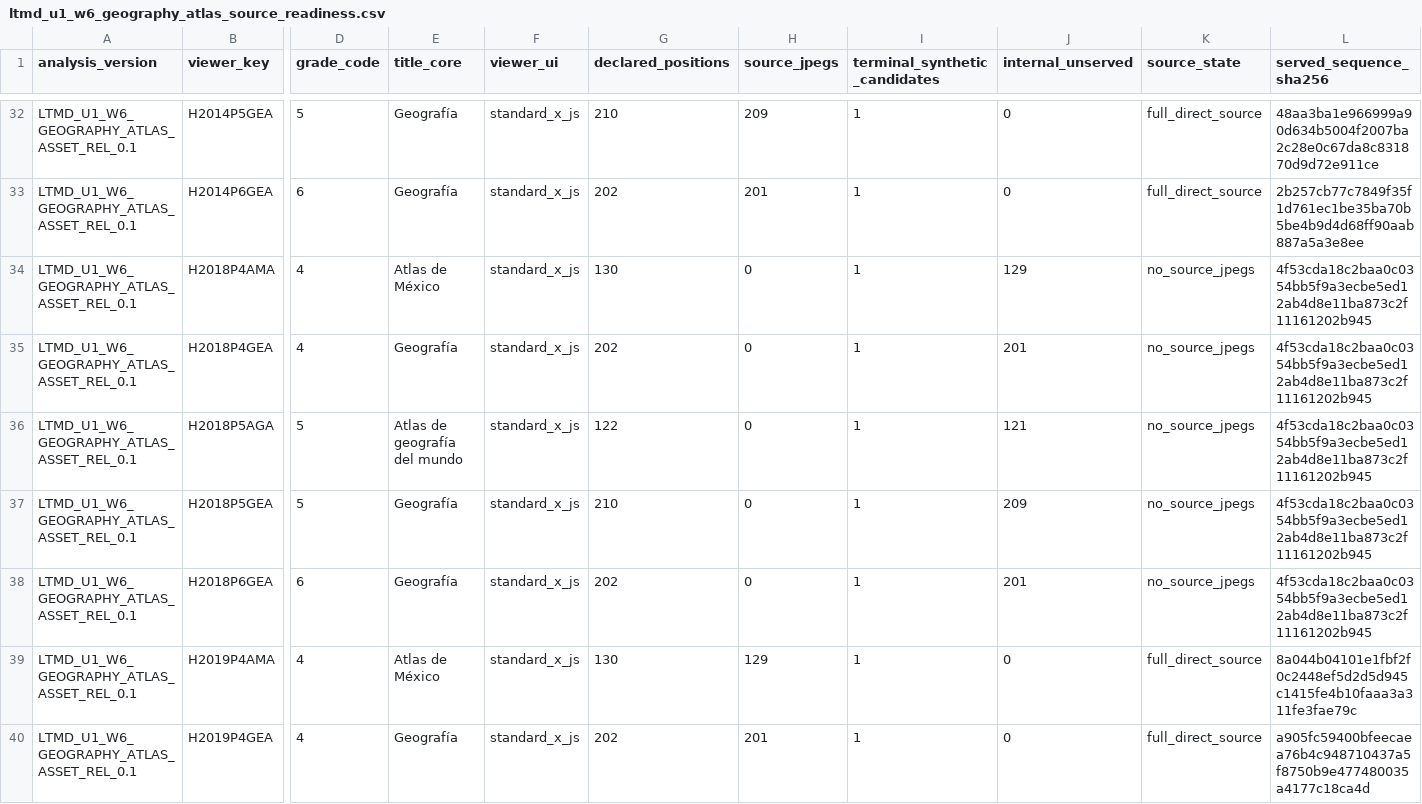
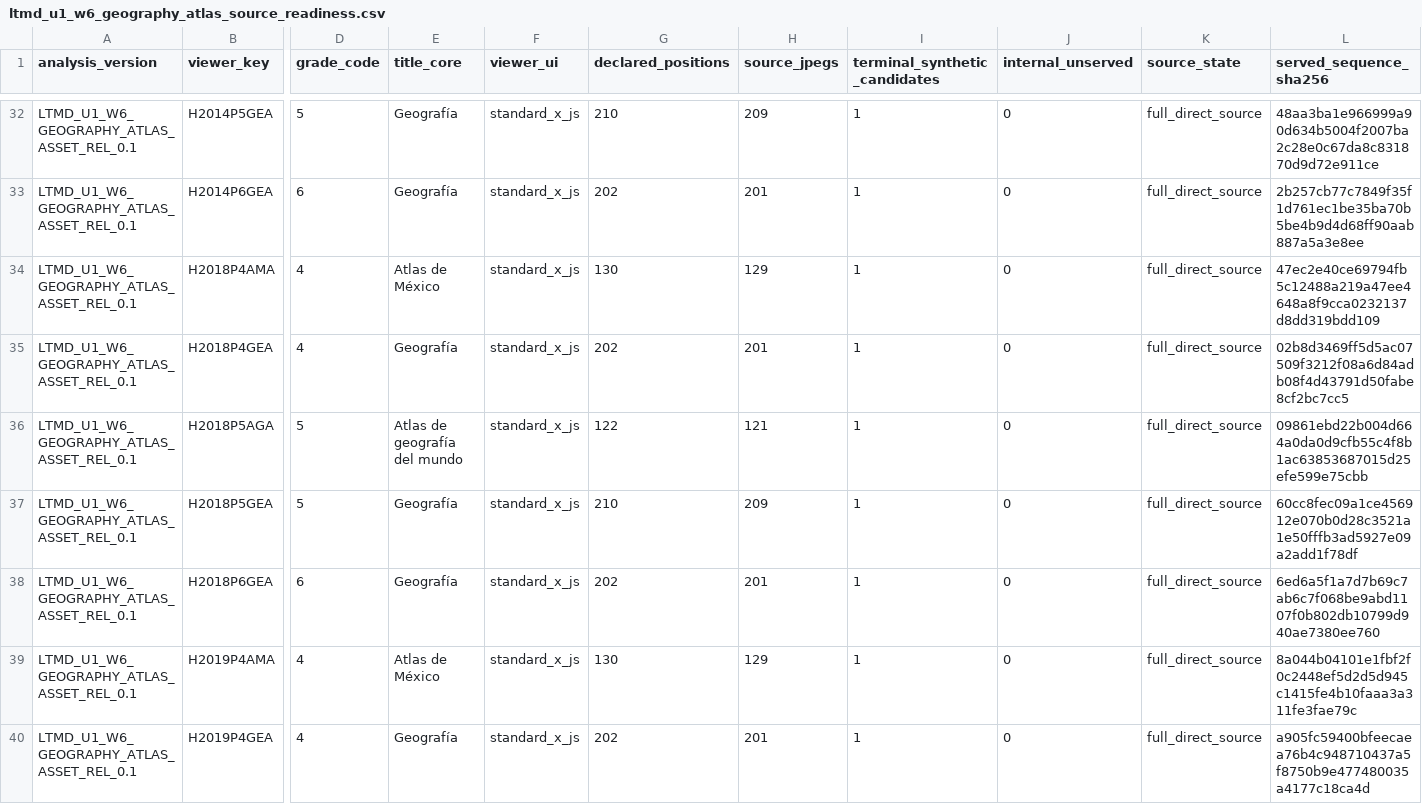
Before and after one commit to fersandovalgtz/libro-texto-mexicano-digital, a CSV file: data/catalog/ltmd_u1_w6_geography_atlas_source_readiness.csv, drawn as a sheet; only a part is shown, gaps mark what is left out; the diff names each change by its address in the sheet, - before the commit and + after, or states it on an @@ line.

```diff
--- a/data/catalog/ltmd_u1_w6_geography_atlas_source_readiness.csv
+++ b/data/catalog/ltmd_u1_w6_geography_atlas_source_readiness.csv
-H34 (source_jpegs): 0
+H34 (source_jpegs): 129
-J34 (internal_unserved): 129
+J34 (internal_unserved): 0
-K34:K38 (source_state): no_source_jpegs
+K34:K38 (source_state): full_direct_source
-L34 (served_sequence_sha256): 4f53cda18c2baa0c0354bb5f9a3ecbe5ed12ab4d8e11ba873c2f11161202b945
+L34 (served_sequence_sha256): 47ec2e40ce69794fb5c12488a219a47ee4648a8f9cca0232137d8dd319bdd109
-H35 (source_jpegs): 0
+H35 (source_jpegs): 201
-J35 (internal_unserved): 201
+J35 (internal_unserved): 0
-L35 (served_sequence_sha256): 4f53cda18c2baa0c0354bb5f9a3ecbe5ed12ab4d8e11ba873c2f11161202b945
+L35 (served_sequence_sha256): 02b8d3469ff5d5ac07509f3212f08a6d84adb08f4d43791d50fabe8cf2bc7cc5
-H36 (source_jpegs): 0
+H36 (source_jpegs): 121
-J36 (internal_unserved): 121
+J36 (internal_unserved): 0
-L36 (served_sequence_sha256): 4f53cda18c2baa0c0354bb5f9a3ecbe5ed12ab4d8e11ba873c2f11161202b945
+L36 (served_sequence_sha256): 09861ebd22b004d664a0da0d9cfb55c4f8b1ac63853687015d25efe599e75cbb
-H37 (source_jpegs): 0
+H37 (source_jpegs): 209
-J37 (internal_unserved): 209
+J37 (internal_unserved): 0
-L37 (served_sequence_sha256): 4f53cda18c2baa0c0354bb5f9a3ecbe5ed12ab4d8e11ba873c2f11161202b945
+L37 (served_sequence_sha256): 60cc8fec09a1ce456912e070b0d28c3521a1e50fffb3ad5927e09a2add1f78df
-H38 (source_jpegs): 0
+H38 (source_jpegs): 201
-J38 (internal_unserved): 201
+J38 (internal_unserved): 0
-L38 (served_sequence_sha256): 4f53cda18c2baa0c0354bb5f9a3ecbe5ed12ab4d8e11ba873c2f11161202b945
+L38 (served_sequence_sha256): 6ed6a5f1a7d7b69c7ab6c7f068be9abd1107f0b802db10799d940ae7380ee760
```
Also changed, not shown: 1 other file.
